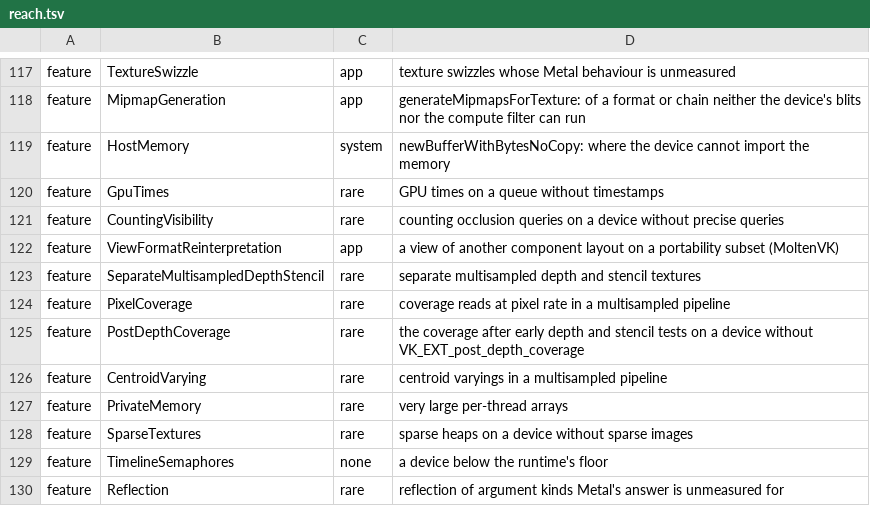
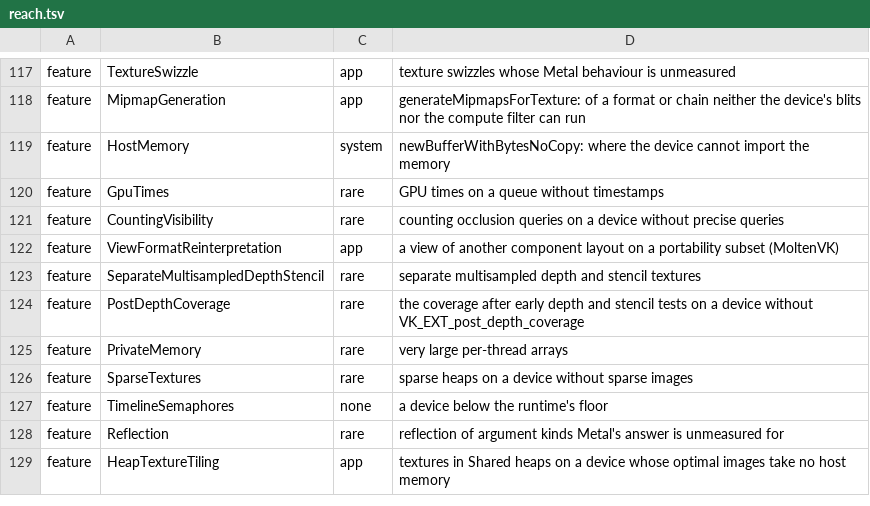
Before and after one commit to steelbrain/metal2vulkan, a TSV file: scripts/refusal-surface/reach.tsv, drawn as a sheet; only a part is shown, gaps mark what is left out; the shorter side is filled out with more unchanged rows.

```diff
--- a/scripts/refusal-surface/reach.tsv
+++ b/scripts/refusal-surface/reach.tsv
@@ -123,5 +123,3 @@ feature	ViewFormatReinterpretation	app	a view of another component layout on a p
 feature	SeparateMultisampledDepthStencil	rare	separate multisampled depth and stencil textures
-feature	PixelCoverage	rare	coverage reads at pixel rate in a multisampled pipeline
 feature	PostDepthCoverage	rare	the coverage after early depth and stencil tests on a device without VK_EXT_post_depth_coverage
-feature	CentroidVarying	rare	centroid varyings in a multisampled pipeline
 feature	PrivateMemory	rare	very large per-thread arrays
```
Also changed, not shown: 12 other files.
